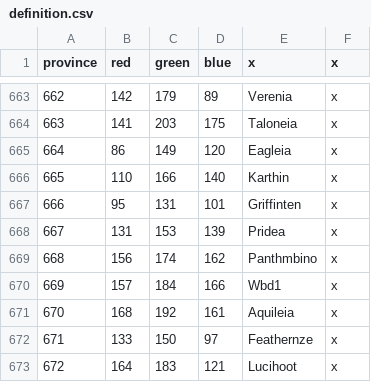
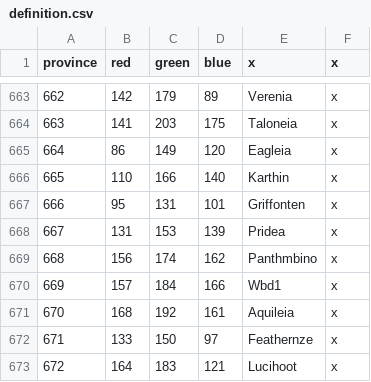
Before and after one commit to mrguymiah/my-little-crusader-pony, a CSV file: MLCP/map/definition.csv, drawn as a sheet; only a part is shown, gaps mark what is left out; the diff covers the shown part only; the diff names each change by its address in the sheet, - before the commit and + after, or states it on an @@ line.

```diff
--- a/MLCP/map/definition.csv
+++ b/MLCP/map/definition.csv
-E667 (x): Griffinten
+E667 (x): Griffonten
```
Also changed, not shown: 6 edited cells elsewhere in this file, 2 other files.
